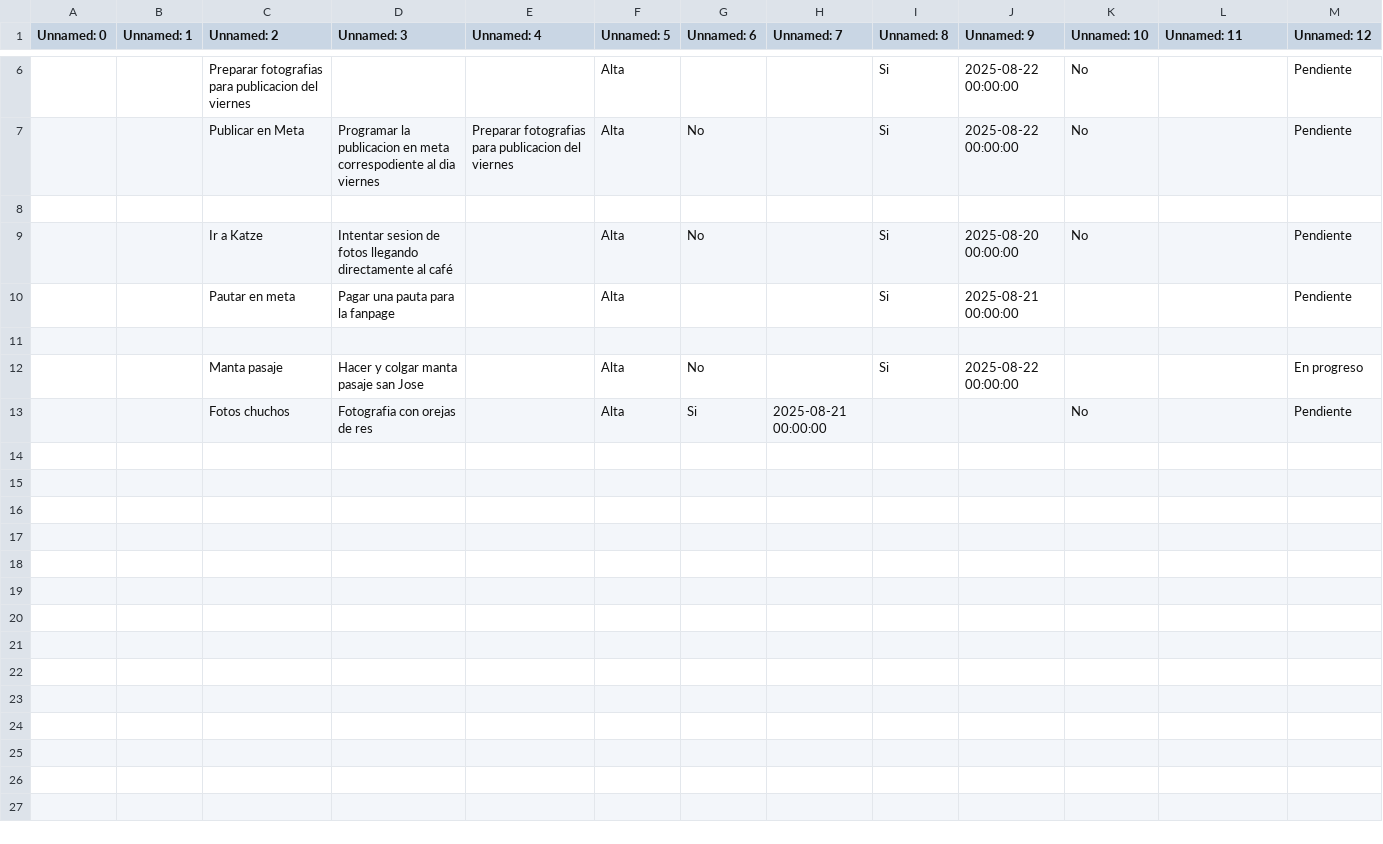
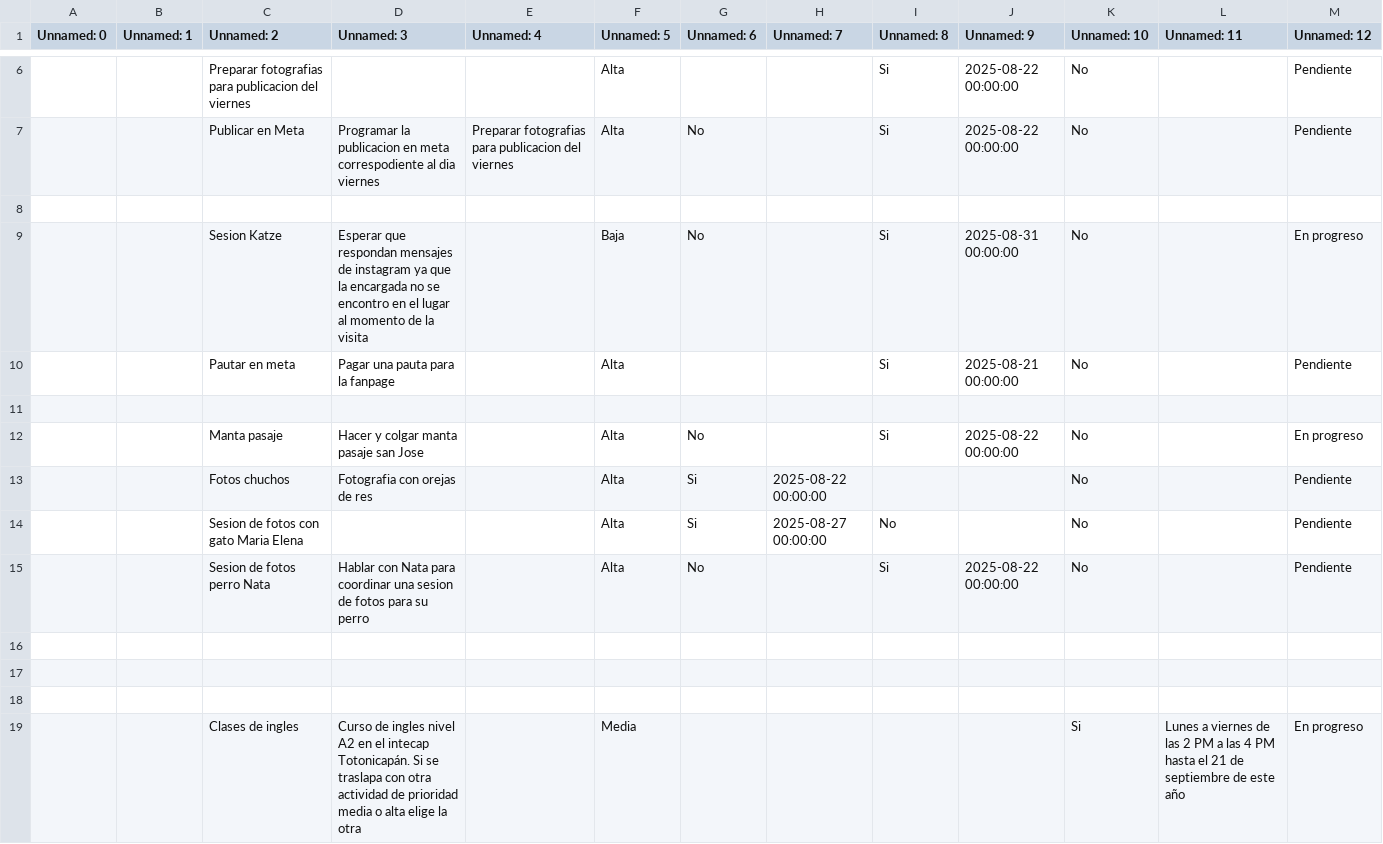
Before and after one commit to lordgarrobo-cpu/ToDoListUpdater, a CSV file: data/tareas.csv, drawn as a sheet; only a part is shown, gaps mark what is left out.

```diff
--- a/data/tareas.csv
+++ b/data/tareas.csv
@@ -8,6 +8,12 @@ Unnamed: 0,Unnamed: 1,Unnamed: 2,Unnamed: 3,Unnamed: 4,Unnamed: 5,Unnamed: 6,Unn
 ,,,,,,,,,,,,
-,,Ir a  Katze,Intentar sesion de fotos llegando directamente al café,,Alta,No,,Si,2025-08-20 00:00:00,No,,Pendiente
-,,Pautar en meta,Pagar una pauta para la fanpage,,Alta,,,Si,2025-08-21 00:00:00,,,Pendiente
+,,Sesion Katze,Esperar que respondan mensajes de instagram ya que la encargada no se encontro en el lugar al momento de la visita,,Baja,No,,Si,2025-08-31 00:00:00,No,,En progreso
+,,Pautar en meta,Pagar una pauta para la fanpage,,Alta,,,Si,2025-08-21 00:00:00,No,,Pendiente
 ,,,,,,,,,,,,
-,,Manta pasaje,Hacer y colgar manta pasaje san Jose,,Alta,No,,Si,2025-08-22 00:00:00,,,En progreso
-,,Fotos chuchos,Fotografia con orejas de res,,Alta,Si,2025-08-21 00:00:00,,,No,,Pendiente
+,,Manta pasaje,Hacer y colgar manta pasaje san Jose,,Alta,No,,Si,2025-08-22 00:00:00,No,,En progreso
+,,Fotos chuchos,Fotografia con orejas de res,,Alta,Si,2025-08-22 00:00:00,,,No,,Pendiente
+,,Sesion de fotos con gato Maria Elena,,,Alta,Si,2025-08-27 00:00:00,No,,No,,Pendiente
+,,Sesion de fotos perro Nata,Hablar con Nata para coordinar una sesion de fotos para su perro ,,Alta,No,,Si,2025-08-22 00:00:00,No,,Pendiente
+,,,,,,,,,,,,
+,,,,,,,,,,,,
+,,,,,,,,,,,,
+,,Clases de ingles,Curso de ingles nivel A2 en el intecap Totonicapán.  Si se traslapa con otra actividad de prioridad media o alta elige la otra,,Media,,,,,Si,Lunes a viernes de las 2 PM a las 4 PM hasta el 21 de septiembre de este año,En progreso
```
Also changed, not shown: 1 other file.
